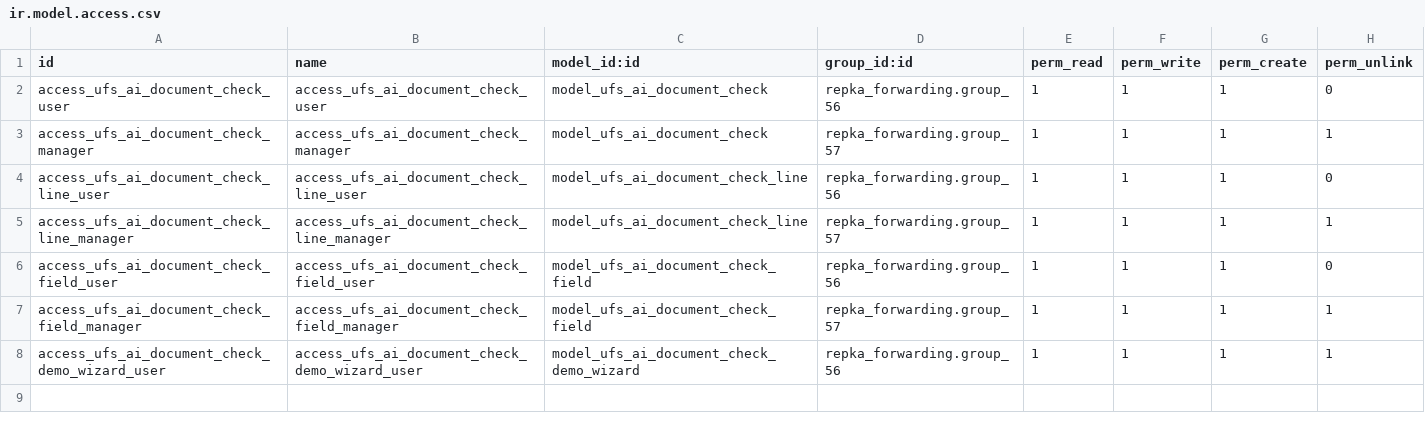
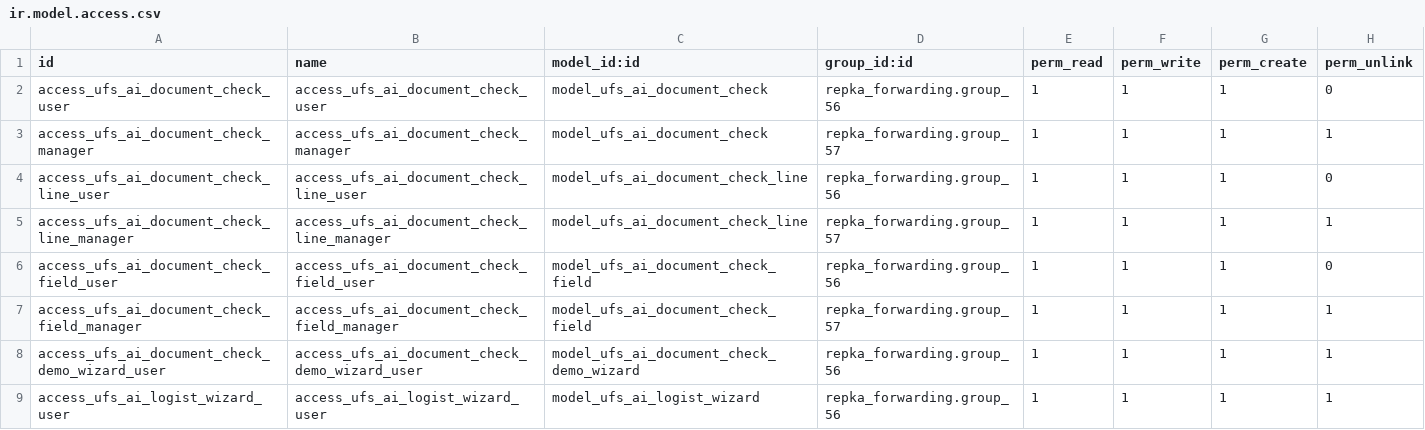
Before and after one commit to iwioke/repka-odoo, a CSV file: addons/repka_ai_document_check/security/ir.model.access.csv, drawn as a sheet; the diff names each change by its address in the sheet, - before the commit and + after, or states it on an @@ line.

```diff
--- a/addons/repka_ai_document_check/security/ir.model.access.csv
+++ b/addons/repka_ai_document_check/security/ir.model.access.csv
+row 9: access_ufs_ai_logist_wizard_user | access_ufs_ai_logist_wizard_user | model_ufs_ai_logist_wizard | repka_forwarding.group_56 | 1 | 1 | 1 | 1
```
Also changed, not shown: 6 other files.
